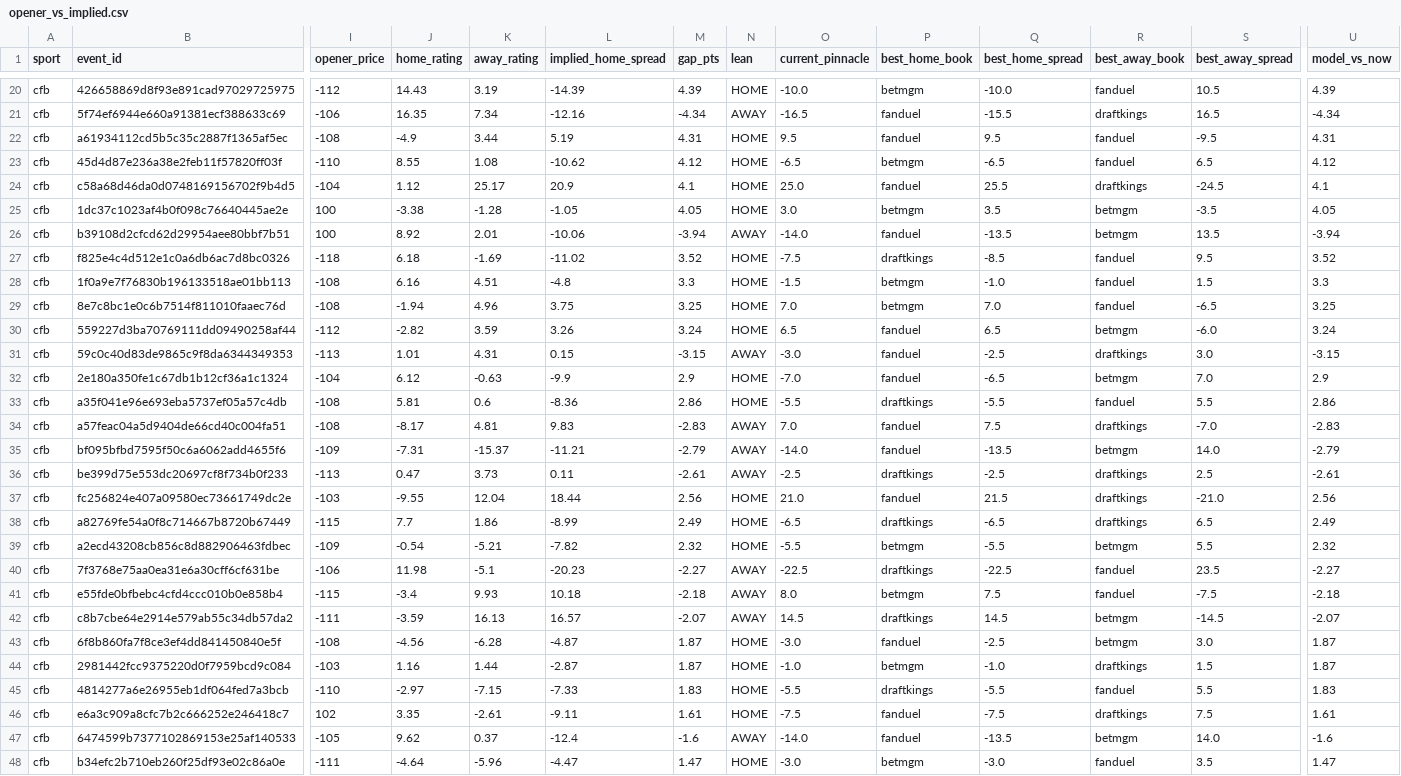
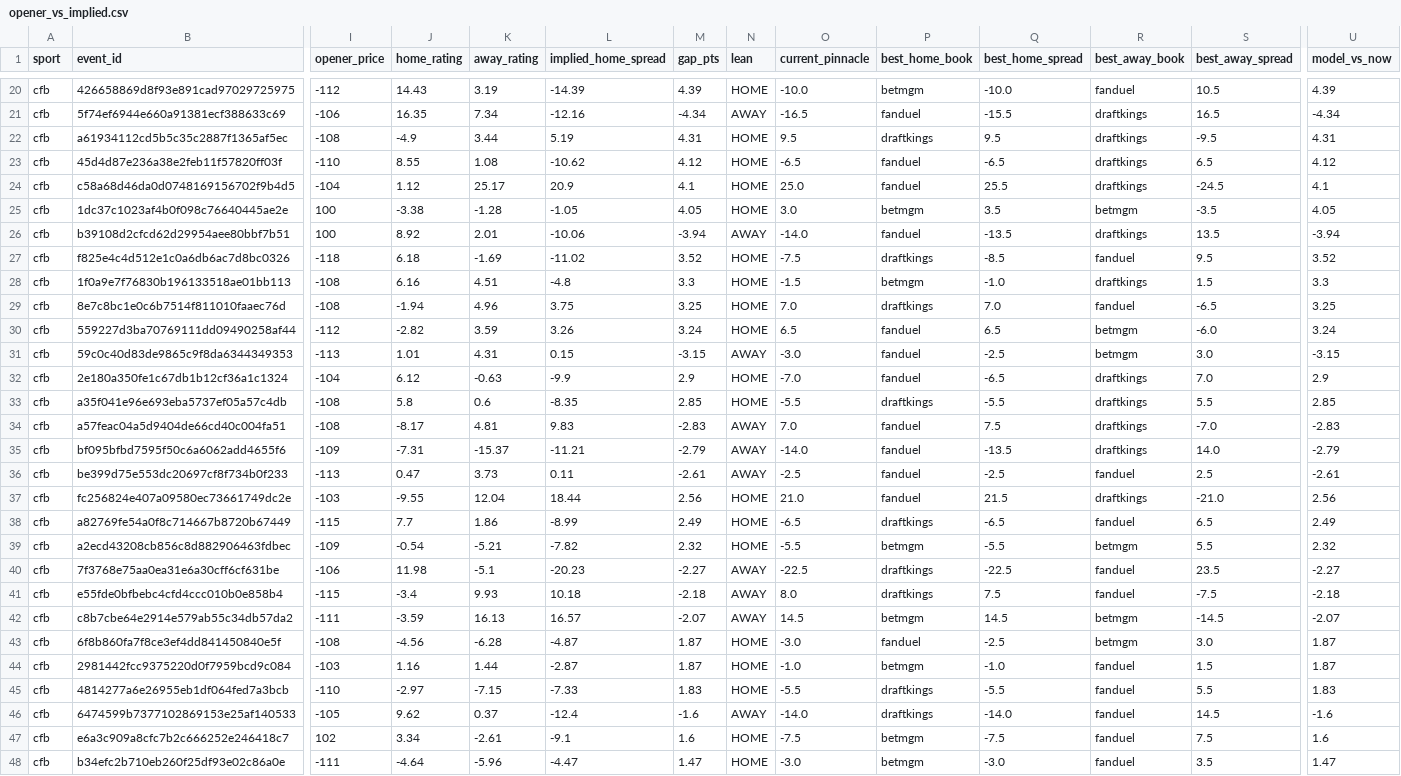
Before and after one commit to jmmoyer490/betting-data, a CSV file: data/opener_vs_implied.csv, drawn as a sheet; only a part is shown, gaps mark what is left out; removed rows and columns are numbered as before the commit, all else as after; rows hold the shown columns only; the diff covers the shown part only; the diff names each change by its address in the sheet, - before the commit and + after, or states it on an @@ line.

Commit message:
snapshot: opener 2026-11-23T22:54Z

```diff
--- a/data/opener_vs_implied.csv
+++ b/data/opener_vs_implied.csv
-P22 (best_home_book): fanduel
+P22 (best_home_book): draftkings
-R22:R23 (best_away_book): fanduel
+R22:R23 (best_away_book): draftkings
-P23 (best_home_book): betmgm
+P23 (best_home_book): fanduel
-R26 (best_away_book): betmgm
+R26 (best_away_book): draftkings
-R28 (best_away_book): fanduel
+R28 (best_away_book): draftkings
-P29 (best_home_book): betmgm
+P29 (best_home_book): draftkings
-R31 (best_away_book): draftkings
+R31 (best_away_book): betmgm
-R32 (best_away_book): betmgm
+R32 (best_away_book): draftkings
-J33 (home_rating): 5.81
+J33 (home_rating): 5.8
-L33 (implied_home_spread): -8.36
+L33 (implied_home_spread): -8.35
-M33 (gap_pts): 2.86
+M33 (gap_pts): 2.85
-R33 (best_away_book): fanduel
+R33 (best_away_book): draftkings
-U33 (model_vs_now): 2.86
+U33 (model_vs_now): 2.85
-R35 (best_away_book): betmgm
+R35 (best_away_book): draftkings
-P36 (best_home_book): draftkings
+P36 (best_home_book): fanduel
-R36 (best_away_book): draftkings
+R36 (best_away_book): fanduel
-R38 (best_away_book): draftkings
+R38 (best_away_book): fanduel
-P41 (best_home_book): betmgm
+P41 (best_home_book): draftkings
-P42 (best_home_book): draftkings
+P42 (best_home_book): betmgm
-R44 (best_away_book): draftkings
+R44 (best_away_book): fanduel
-row 46: cfb | e6a3c909a8cfc7b2c666252e246418c7 | 102 | 3.35 | -2.61 | -9.11 | 1.61 | HOME | -7.5 | fanduel | -7.5 | draftkings | 7.5 | 1.61
-P46 (best_home_book): fanduel
+P46 (best_home_book): draftkings
-Q46 (best_home_spread): -13.5
+Q46 (best_home_spread): -14.0
-R46 (best_away_book): betmgm
+R46 (best_away_book): fanduel
-S46 (best_away_spread): 14.0
+S46 (best_away_spread): 14.5
+row 47: cfb | e6a3c909a8cfc7b2c666252e246418c7 | 102 | 3.34 | -2.61 | -9.1 | 1.6 | HOME | -7.5 | betmgm | -7.5 | fanduel | 7.5 | 1.6
```
Also changed, not shown: 46 edited cells elsewhere in this file, data/power_ratings.csv, 1 other file.
